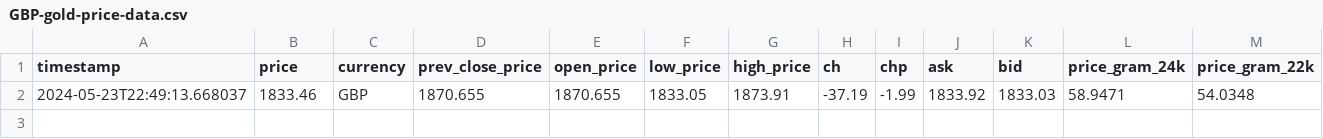
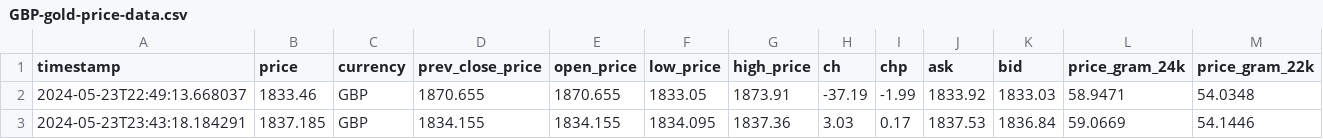
Before and after one commit to GrozdaniTanja/gold-price-prediction, a CSV file: data/raw/GBP-gold-price-data.csv, drawn as a sheet; only a part is shown; rows hold the shown columns only; the diff names each change by its address in the sheet, - before the commit and + after, or states it on an @@ line.

```diff
--- a/data/raw/GBP-gold-price-data.csv
+++ b/data/raw/GBP-gold-price-data.csv
+row 3: 2024-05-23T23:43:18.184291 | 1837.185 | GBP | 1834.155 | 1834.155 | 1834.095 | 1837.36 | 3.03 | 0.17 | 1837.53 | 1836.84 | 59.0669 | 54.1446
```
Also changed, not shown: data/raw/AUD-gold-price-data.csv, data/raw/CAD-gold-price-data.csv, 3 other files.
